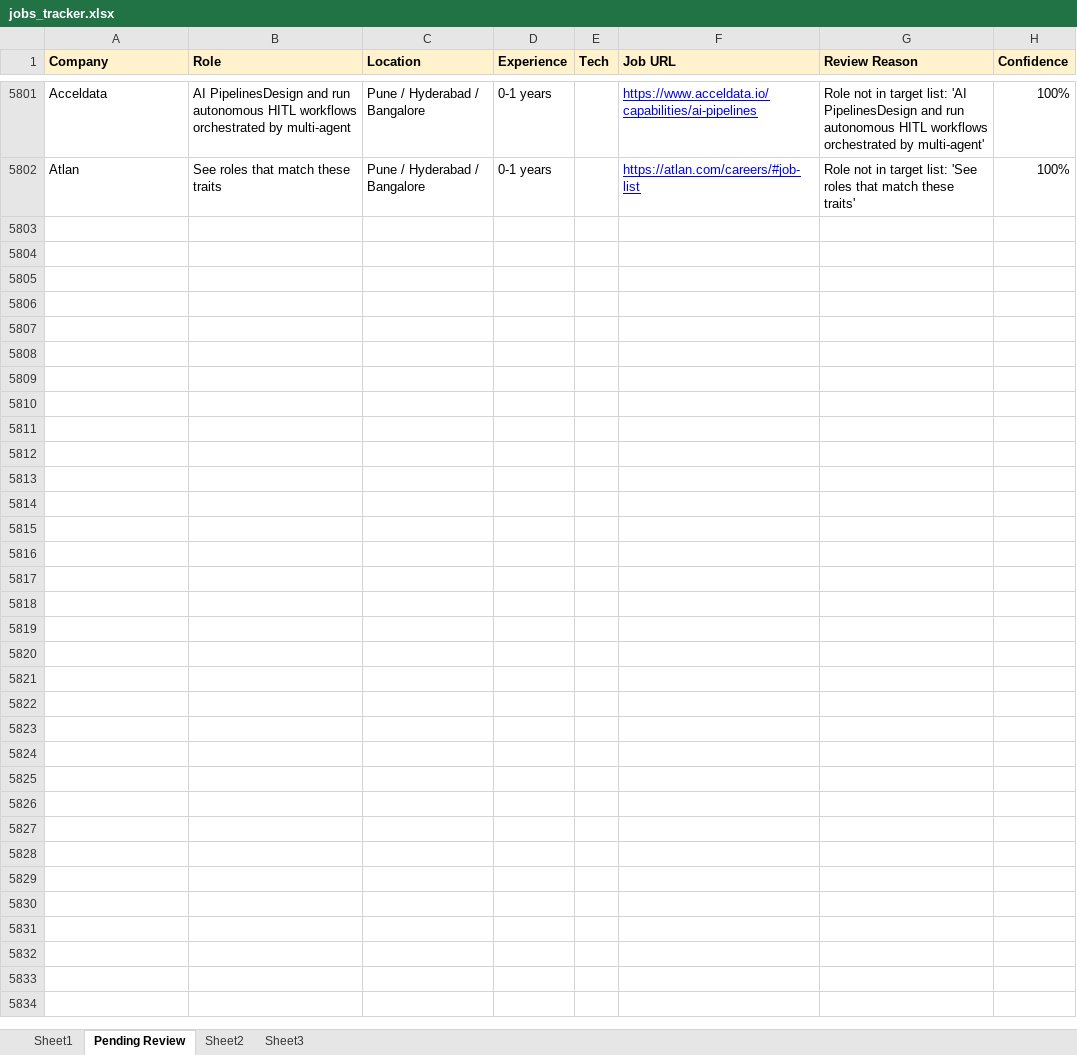
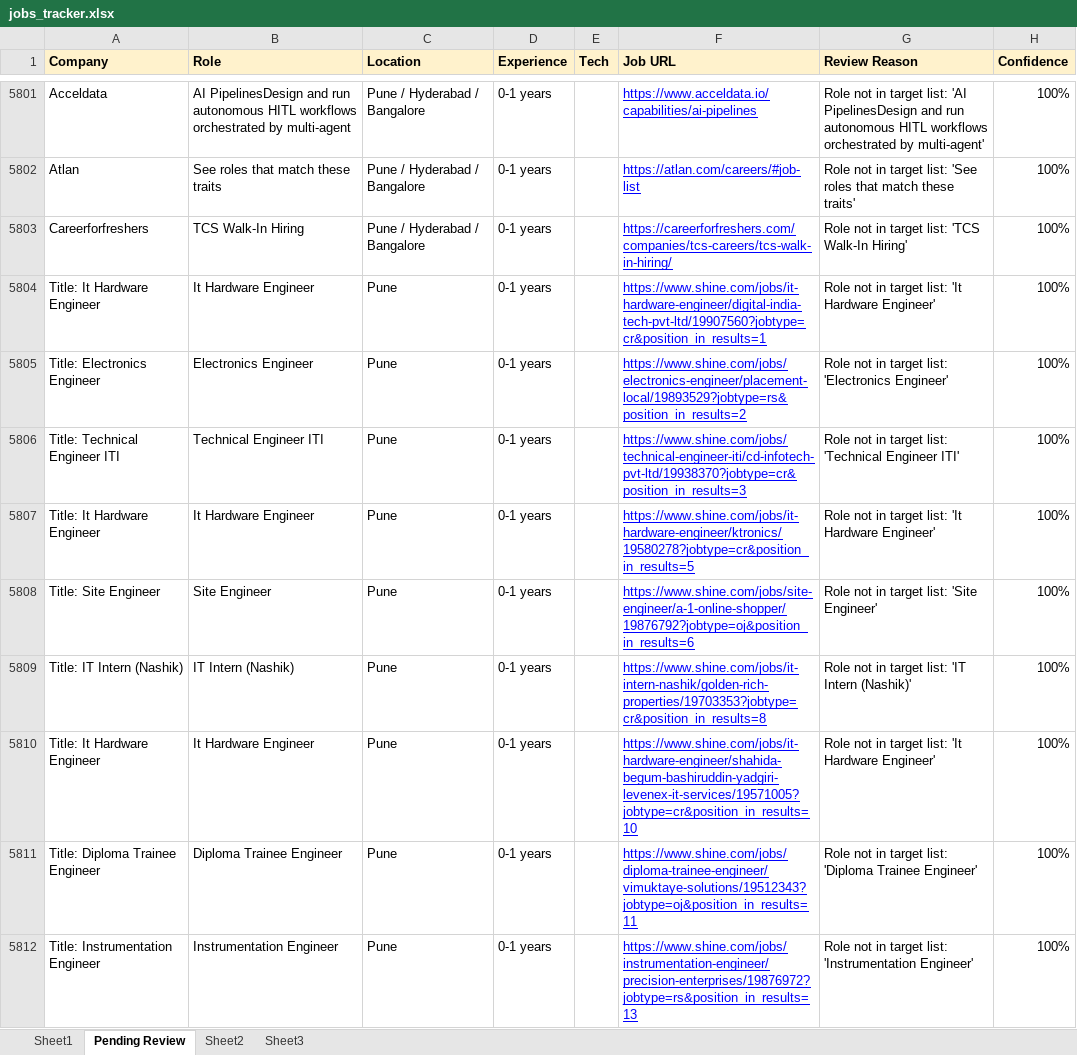
Before and after one commit to dhananjaykr9/job_agent, an Excel workbook: jobs_tracker.xlsx, sheet Pending Review, drawn as a sheet; only a part is shown, gaps mark what is left out; values as stored, in another font and other column widths than the file's, no borders; the diff covers the shown part only; the diff names each change by its address in the sheet, - before the commit and + after, or states it on an @@ line.

```diff
--- a/jobs_tracker.xlsx (sheet Pending Review)
+++ b/jobs_tracker.xlsx (sheet Pending Review)
+row 5803: Careerforfreshers | TCS Walk-In Hiring | Pune / Hyderabad / Bangalore | 0-1 years |  | https://careerforfreshers.com/companies/tcs-careers/tcs-walk-in-hiring/ | Role not in target list: 'TCS Walk-In Hiring' | 100%
+row 5804: Title: It Hardware Engineer | It Hardware Engineer | Pune | 0-1 years |  | https://www.shine.com/jobs/it-hardware-engineer/digital-india-tech-pvt-ltd/19907560?jobtype=cr&position_in_results=1 | Role not in target list: 'It Hardware Engineer' | 100%
+row 5805: Title: Electronics Engineer | Electronics Engineer | Pune | 0-1 years |  | https://www.shine.com/jobs/electronics-engineer/placement-local/19893529?jobtype=rs&position_in_results=2 | Role not in target list: 'Electronics Engineer' | 100%
+row 5806: Title: Technical Engineer ITI | Technical Engineer ITI | Pune | 0-1 years |  | https://www.shine.com/jobs/technical-engineer-iti/cd-infotech-pvt-ltd/19938370?jobtype=cr&position_in_results=3 | Role not in target list: 'Technical Engineer ITI' | 100%
+row 5807: Title: It Hardware Engineer | It Hardware Engineer | Pune | 0-1 years |  | https://www.shine.com/jobs/it-hardware-engineer/ktronics/19580278?jobtype=cr&position_in_results=5 | Role not in target list: 'It Hardware Engineer' | 100%
+row 5808: Title: Site Engineer | Site Engineer | Pune | 0-1 years |  | https://www.shine.com/jobs/site-engineer/a-1-online-shopper/19876792?jobtype=oj&position_in_results=6 | Role not in target list: 'Site Engineer' | 100%
+row 5809: Title: IT Intern (Nashik) | IT Intern (Nashik) | Pune | 0-1 years |  | https://www.shine.com/jobs/it-intern-nashik/golden-rich-properties/19703353?jobtype=cr&position_in_results=8 | Role not in target list: 'IT Intern (Nashik)' | 100%
+row 5810: Title: It Hardware Engineer | It Hardware Engineer | Pune | 0-1 years |  | https://www.shine.com/jobs/it-hardware-engineer/shahida-begum-bashiruddin-yadgiri-levenex-it-services/19571005?jobtype=cr&position_in_results=10 | Role not in target list: 'It Hardware Engineer' | 100%
+row 5811: Title: Diploma Trainee Engineer | Diploma Trainee Engineer | Pune | 0-1 years |  | https://www.shine.com/jobs/diploma-trainee-engineer/vimuktaye-solutions/19512343?jobtype=oj&position_in_results=11 | Role not in target list: 'Diploma Trainee Engineer' | 100%
+row 5812: Title: Instrumentation Engineer | Instrumentation Engineer | Pune | 0-1 years |  | https://www.shine.com/jobs/instrumentation-engineer/precision-enterprises/19876972?jobtype=rs&position_in_results=13 | Role not in target list: 'Instrumentation Engineer' | 100%
```
Also changed, not shown: 43 added rows elsewhere in this sheet, sheet Sheet1, 1 other file.
